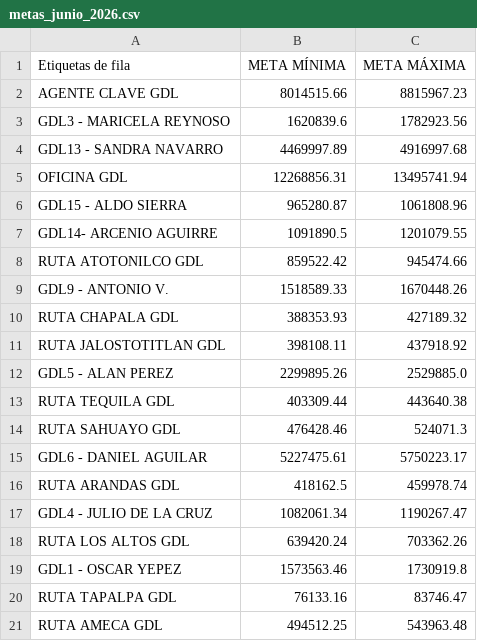
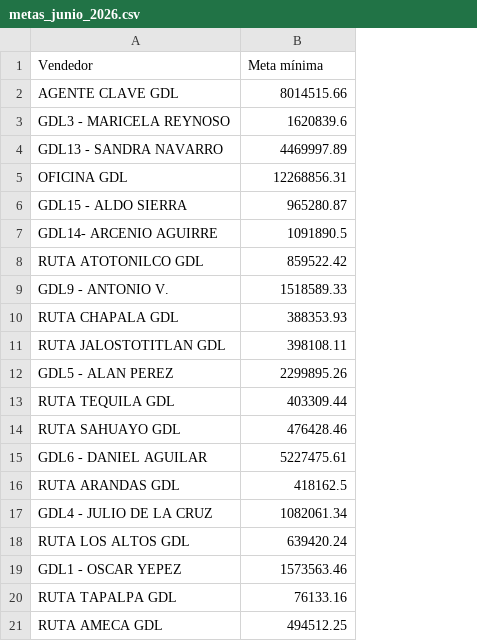
Before and after one commit to Beris04/KPI-s-Vendedores, a CSV file: metas_junio_2026.csv, drawn as a sheet; removed rows and columns are numbered as before the commit, all else as after; the diff names each change by its address in the sheet, - before the commit and + after, or states it on an @@ line.

```diff
--- a/metas_junio_2026.csv
+++ b/metas_junio_2026.csv
-column C, rows 2-21: 8815967.23 | 1782923.56 | 4916997.68 | 13495741.94 | 1061808.96 | 1201079.55 | 945474.66 | 1670448.26 | 427189.32 | 437918.92 | 2529885.0 | 443640.38 | 524071.3 | 5750223.17 | 459978.74 | 1190267.47 | 703362.26 | 1730919.8 | 83746.47 | 543963.48
-row 1: Etiquetas de fila | META MÍNIMA | META MÁXIMA
+row 1: Vendedor | Meta mínima
```
Also changed, not shown: ventas_junio_plantilla.csv, 7 other files.
